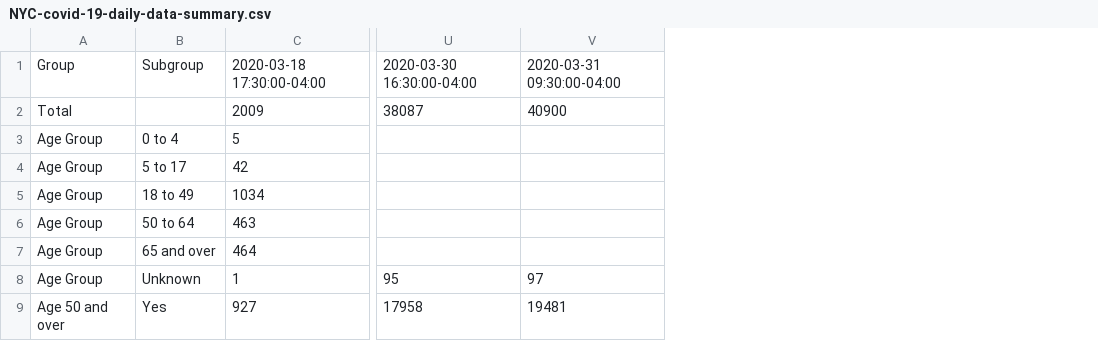
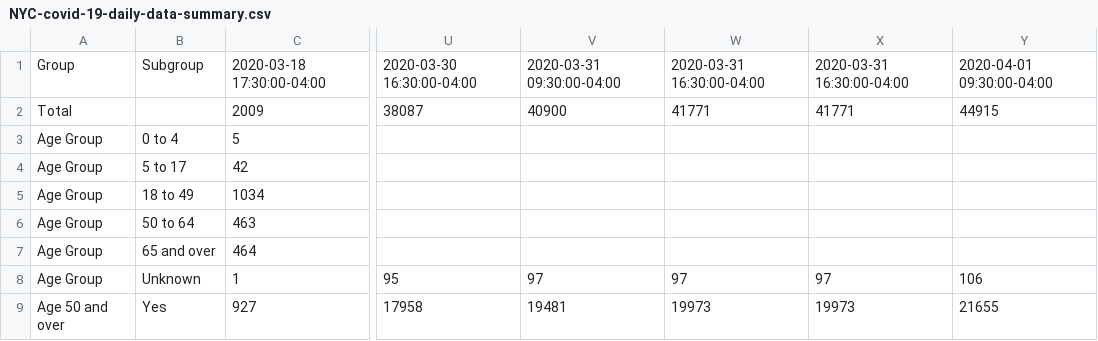
Before and after one commit to chazeon/NYState-COVID-19-Tracker, a CSV file: data/NYC-covid-19-daily-data-summary.csv, drawn as a sheet; only a part is shown, gaps mark what is left out; the diff names each change by its address in the sheet, - before the commit and + after, or states it on an @@ line.

```diff
--- a/data/NYC-covid-19-daily-data-summary.csv
+++ b/data/NYC-covid-19-daily-data-summary.csv
+column W, rows 1-9: 2020-03-31 16:30:00-04:00 | 41771 |  |  |  |  |  | 97 | 19973
+column X, rows 1-9: 2020-03-31 16:30:00-04:00 | 41771 |  |  |  |  |  | 97 | 19973
+column Y, rows 1-9: 2020-04-01 09:30:00-04:00 | 44915 |  |  |  |  |  | 106 | 21655
```
Also changed, not shown: data/NYC-covid-19-daily-data-summary-deaths.csv, 8 other files.
